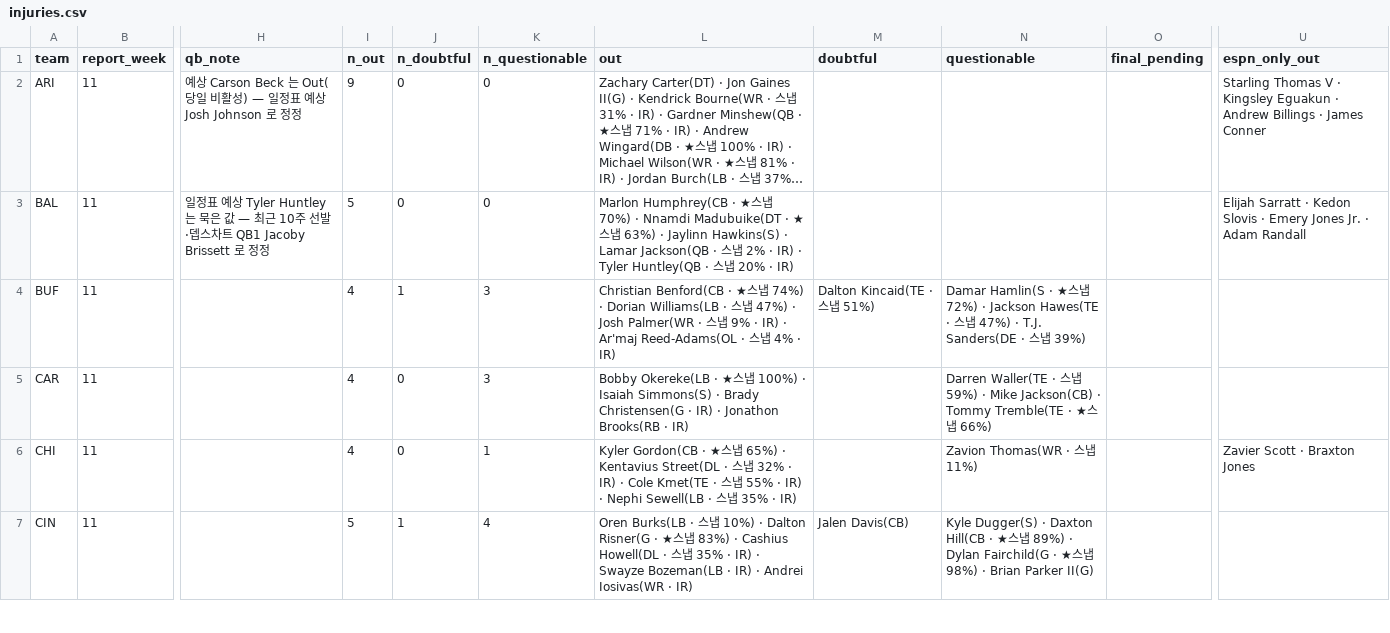
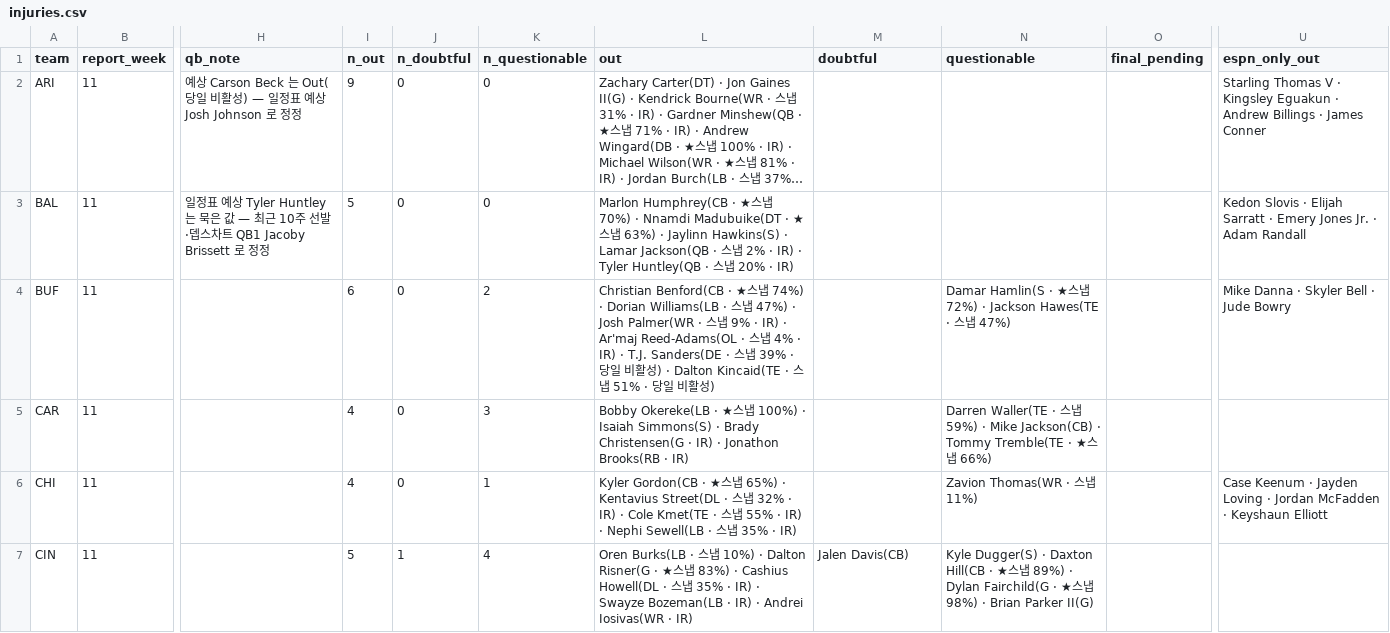
Before and after one commit to hyongdopaulyoon-sketch/hyongdopaulyoon-sketch-nfl-weekly, a CSV file: data/2026-w11/injuries.csv, drawn as a sheet; only a part is shown, gaps mark what is left out; long unchanged cells end in …; the diff covers the shown part only; the diff names each change by its address in the sheet, - before the commit and + after, or states it on an @@ line.

```diff
--- a/data/2026-w11/injuries.csv
+++ b/data/2026-w11/injuries.csv
-U3 (espn_only_out): Elijah Sarratt · Kedon Slovis · Emery…
+U3 (espn_only_out): Kedon Slovis · Elijah Sarratt · Emery…
-I4 (n_out): 4
+I4 (n_out): 6
-J4 (n_doubtful): 1
+J4 (n_doubtful): 0
-K4 (n_questionable): 3
+K4 (n_questionable): 2
-L4 (out): …· IR)
+L4 (out): …· IR) · T.J. Sanders(DE · 스냅 39% · 당일 비활성) · Dalton Kincaid(TE · 스냅 51% · 당일 비활성)
-M4 (doubtful): Dalton Kincaid(TE · 스냅 51%)
+M4 (doubtful): (empty)
-N4 (questionable): …47%) · T.J. Sanders(DE · 스냅 39%)
+N4 (questionable): …47%)
-U4 (espn_only_out): (empty)
+U4 (espn_only_out): Mike Danna · Skyler Bell · Jude Bowry
-U6 (espn_only_out): Zavier Scott · Braxton Jones
+U6 (espn_only_out): Case Keenum · Jayden Loving · Jordan McFadden · Keyshaun Elliott
```
Also changed, not shown: 28 edited cells elsewhere in this file, data/2026-w11/games.csv, data/2026-w11/inactives.csv, 25 other files.
